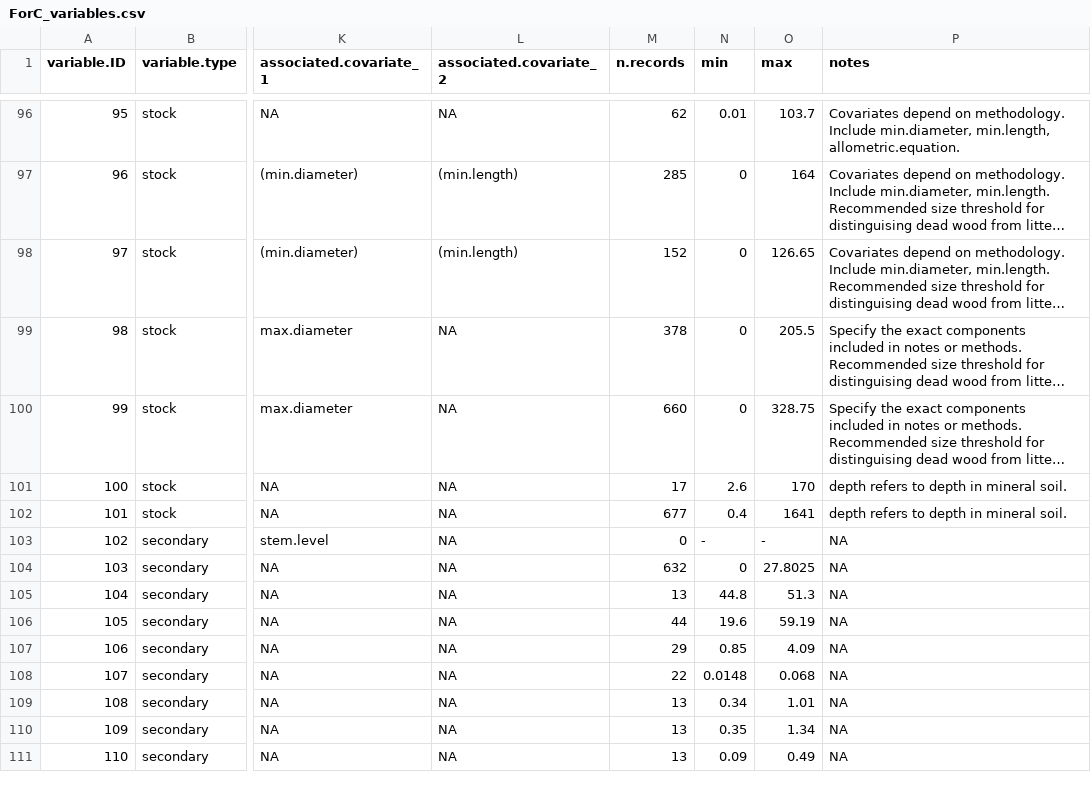
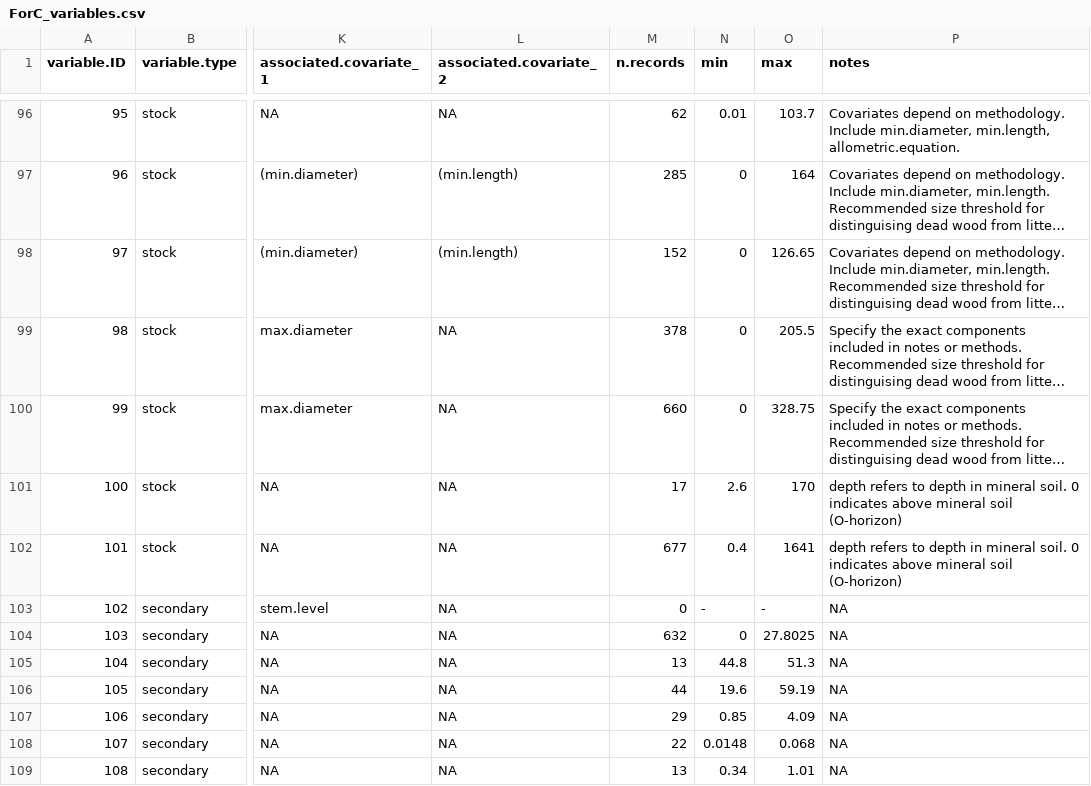
Before and after one commit to forc-db/ForC, a CSV file: data/ForC_variables.csv, drawn as a sheet; only a part is shown, gaps mark what is left out; the shorter side is filled out with more unchanged rows; long unchanged cells end in …; the diff names each change by its address in the sheet, - before the commit and + after, or states it on an @@ line.

Commit message:
Update ForC_variables.csv
https://github.com/forc-db/IPCC-EFDB-integration/issues/19

```diff
--- a/data/ForC_variables.csv
+++ b/data/ForC_variables.csv
-P101:P102 (notes): …mineral soil.
+P101:P102 (notes): …mineral soil. 0 indicates above mineral soil (O-horizon)
```
